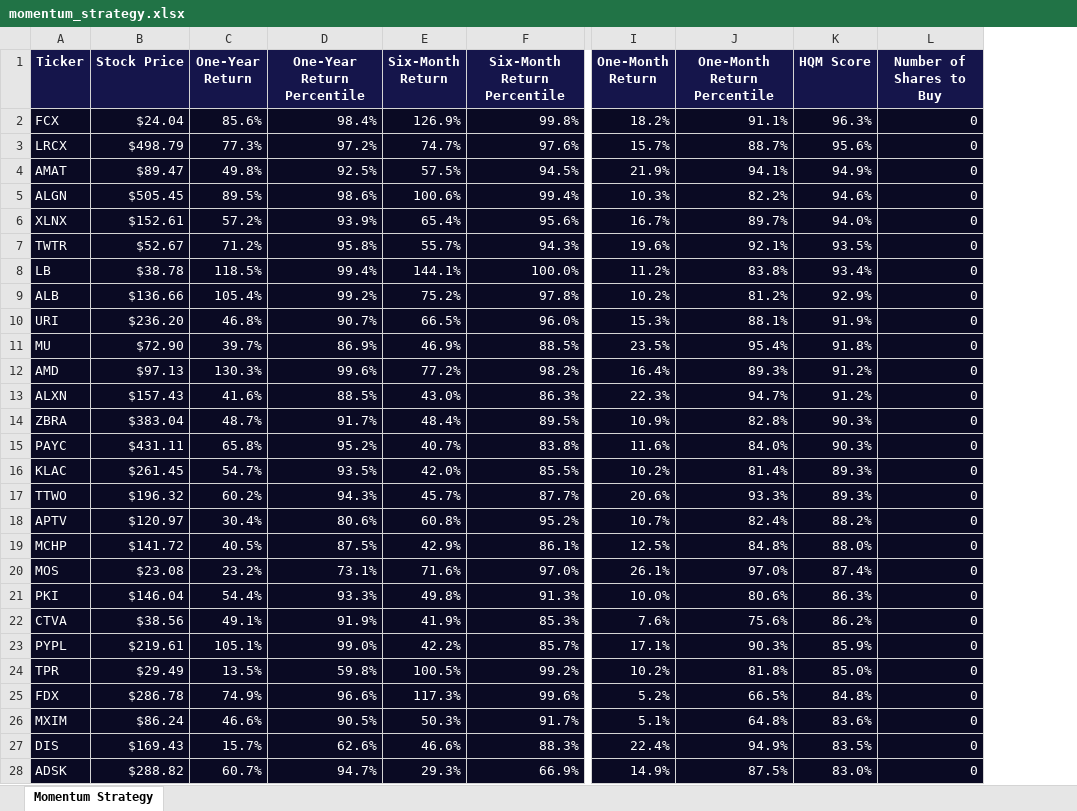
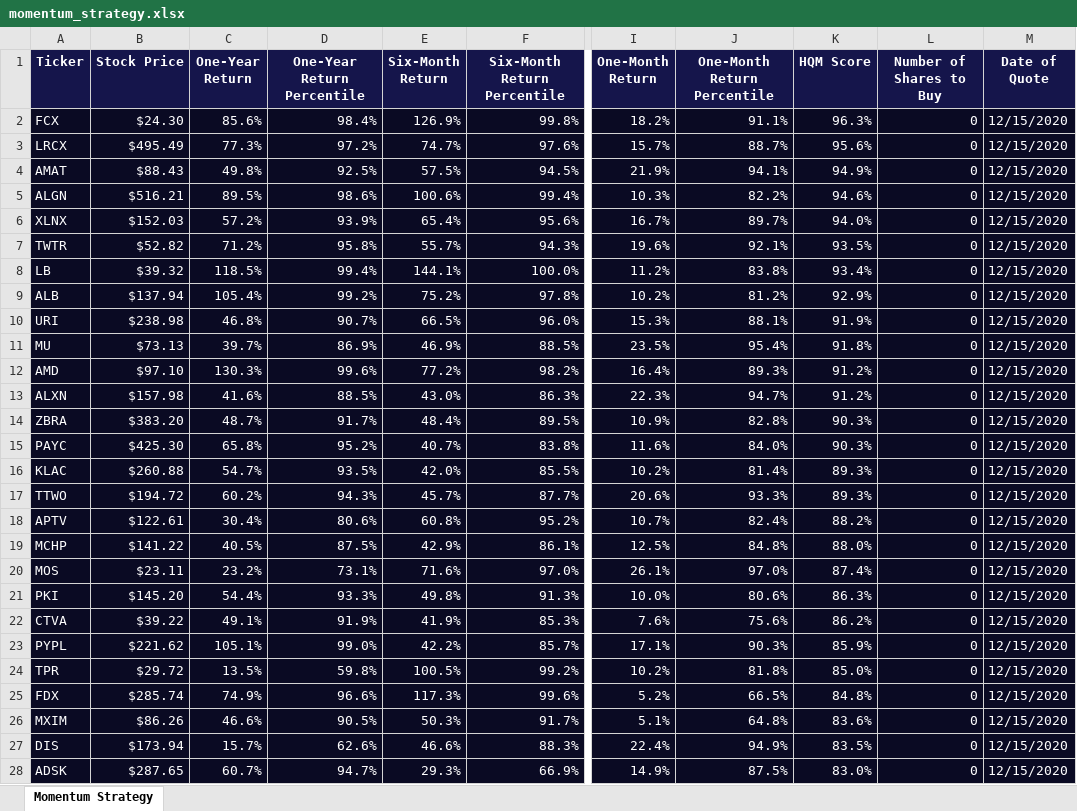
Before and after one commit to greenfructose/AlgoTradingPython, an Excel workbook: momentum_strategy.xlsx, sheet Momentum Strategy, drawn as a sheet; only a part is shown, gaps mark what is left out; values as stored, in another font and other column widths than the file's, no borders; the diff covers the shown part only; the diff names each change by its address in the sheet, - before the commit and + after, or states it on an @@ line.

```diff
--- a/momentum_strategy.xlsx (sheet Momentum Strategy)
+++ b/momentum_strategy.xlsx (sheet Momentum Strategy)
+column M (Date of Quote), rows 2-28: all 12/15/2020
-B2 (Stock Price): $24.04
+B2 (Stock Price): $24.30
-B3 (Stock Price): $498.79
+B3 (Stock Price): $495.49
-B4 (Stock Price): $89.47
+B4 (Stock Price): $88.43
-B5 (Stock Price): $505.45
+B5 (Stock Price): $516.21
-B6 (Stock Price): $152.61
+B6 (Stock Price): $152.03
-B7 (Stock Price): $52.67
+B7 (Stock Price): $52.82
-B8 (Stock Price): $38.78
+B8 (Stock Price): $39.32
-B9 (Stock Price): $136.66
+B9 (Stock Price): $137.94
-B10 (Stock Price): $236.20
+B10 (Stock Price): $238.98
-B11 (Stock Price): $72.90
+B11 (Stock Price): $73.13
-B12 (Stock Price): $97.13
+B12 (Stock Price): $97.10
-B13 (Stock Price): $157.43
+B13 (Stock Price): $157.98
-B14 (Stock Price): $383.04
+B14 (Stock Price): $383.20
-B15 (Stock Price): $431.11
+B15 (Stock Price): $425.30
-B16 (Stock Price): $261.45
+B16 (Stock Price): $260.88
-B17 (Stock Price): $196.32
+B17 (Stock Price): $194.72
-B18 (Stock Price): $120.97
+B18 (Stock Price): $122.61
-B19 (Stock Price): $141.72
+B19 (Stock Price): $141.22
-B20 (Stock Price): $23.08
+B20 (Stock Price): $23.11
-B21 (Stock Price): $146.04
+B21 (Stock Price): $145.20
-B22 (Stock Price): $38.56
+B22 (Stock Price): $39.22
-B23 (Stock Price): $219.61
+B23 (Stock Price): $221.62
-B24 (Stock Price): $29.49
+B24 (Stock Price): $29.72
-B25 (Stock Price): $286.78
+B25 (Stock Price): $285.74
-B26 (Stock Price): $86.24
+B26 (Stock Price): $86.26
-B27 (Stock Price): $169.43
+B27 (Stock Price): $173.94
-B28 (Stock Price): $288.82
+B28 (Stock Price): $287.65
```
Also changed, not shown: 471 edited cells elsewhere in this sheet, value_by_momentum_strategy.xlsx, value_strategy.xlsx, 3 other files.
